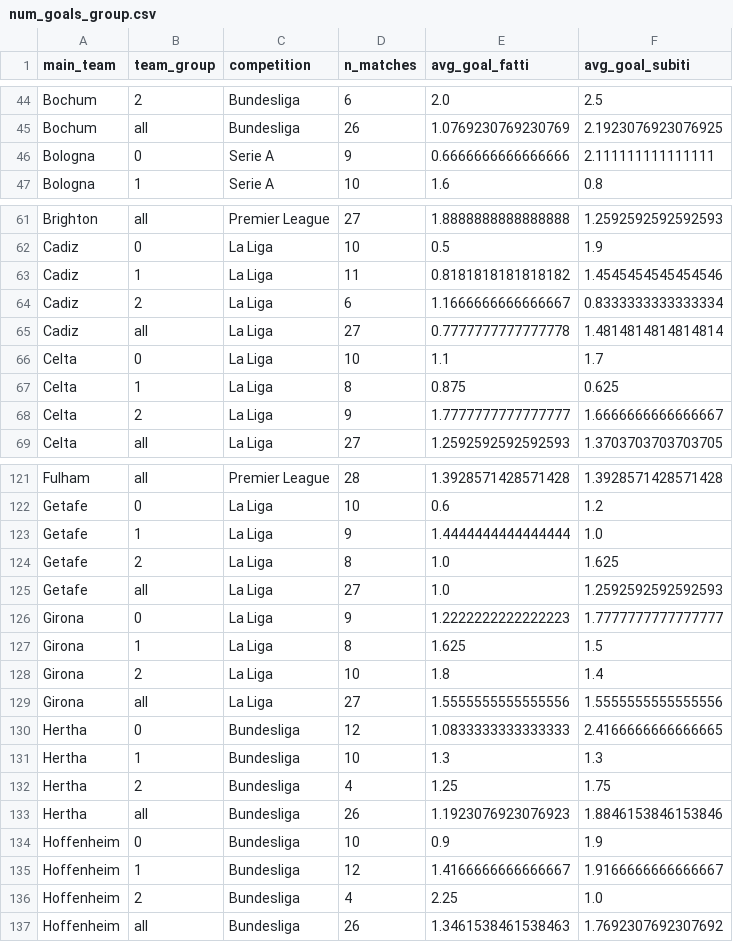
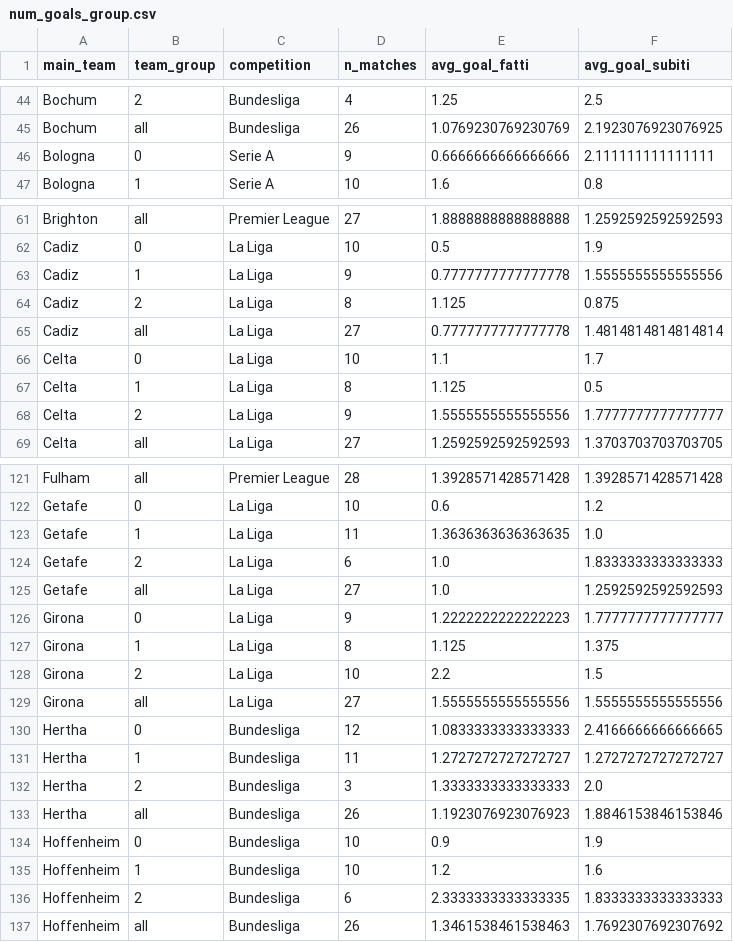
Before and after one commit to IncioMan/football_data_analysis, a CSV file: data/outputs/num_goals_group.csv, drawn as a sheet; only a part is shown, gaps mark what is left out; the diff covers the shown part only; the diff names each change by its address in the sheet, - before the commit and + after, or states it on an @@ line.

```diff
--- a/data/outputs/num_goals_group.csv
+++ b/data/outputs/num_goals_group.csv
-D44 (n_matches): 6
+D44 (n_matches): 4
-E44 (avg_goal_fatti): 2.0
+E44 (avg_goal_fatti): 1.25
-D63 (n_matches): 11
+D63 (n_matches): 9
-E63 (avg_goal_fatti): 0.8181818181818182
+E63 (avg_goal_fatti): 0.7777777777777778
-F63 (avg_goal_subiti): 1.4545454545454546
+F63 (avg_goal_subiti): 1.5555555555555556
-D64 (n_matches): 6
+D64 (n_matches): 8
-E64 (avg_goal_fatti): 1.1666666666666667
+E64 (avg_goal_fatti): 1.125
-F64 (avg_goal_subiti): 0.8333333333333334
+F64 (avg_goal_subiti): 0.875
-E67 (avg_goal_fatti): 0.875
+E67 (avg_goal_fatti): 1.125
-F67 (avg_goal_subiti): 0.625
+F67 (avg_goal_subiti): 0.5
-E68 (avg_goal_fatti): 1.7777777777777777
+E68 (avg_goal_fatti): 1.5555555555555556
-F68 (avg_goal_subiti): 1.6666666666666667
+F68 (avg_goal_subiti): 1.7777777777777777
-D123 (n_matches): 9
+D123 (n_matches): 11
-E123 (avg_goal_fatti): 1.4444444444444444
+E123 (avg_goal_fatti): 1.3636363636363635
-D124 (n_matches): 8
+D124 (n_matches): 6
-F124 (avg_goal_subiti): 1.625
+F124 (avg_goal_subiti): 1.8333333333333333
-E127 (avg_goal_fatti): 1.625
+E127 (avg_goal_fatti): 1.125
-F127 (avg_goal_subiti): 1.5
+F127 (avg_goal_subiti): 1.375
-E128 (avg_goal_fatti): 1.8
+E128 (avg_goal_fatti): 2.2
-F128 (avg_goal_subiti): 1.4
+F128 (avg_goal_subiti): 1.5
-D131 (n_matches): 10
+D131 (n_matches): 11
-E131 (avg_goal_fatti): 1.3
+E131 (avg_goal_fatti): 1.2727272727272727
-F131 (avg_goal_subiti): 1.3
+F131 (avg_goal_subiti): 1.2727272727272727
-D132 (n_matches): 4
+D132 (n_matches): 3
-E132 (avg_goal_fatti): 1.25
+E132 (avg_goal_fatti): 1.3333333333333333
-F132 (avg_goal_subiti): 1.75
+F132 (avg_goal_subiti): 2.0
-D135 (n_matches): 12
+D135 (n_matches): 10
-E135 (avg_goal_fatti): 1.4166666666666667
+E135 (avg_goal_fatti): 1.2
-F135 (avg_goal_subiti): 1.9166666666666667
+F135 (avg_goal_subiti): 1.6
-D136 (n_matches): 4
+D136 (n_matches): 6
-E136 (avg_goal_fatti): 2.25
+E136 (avg_goal_fatti): 2.3333333333333335
-F136 (avg_goal_subiti): 1.0
+F136 (avg_goal_subiti): 1.8333333333333333
```
Also changed, not shown: 145 edited cells elsewhere in this file, data/outputs/no_goal_group.csv, data/outputs/no_goal_group_away_home.csv, 8 other files.
